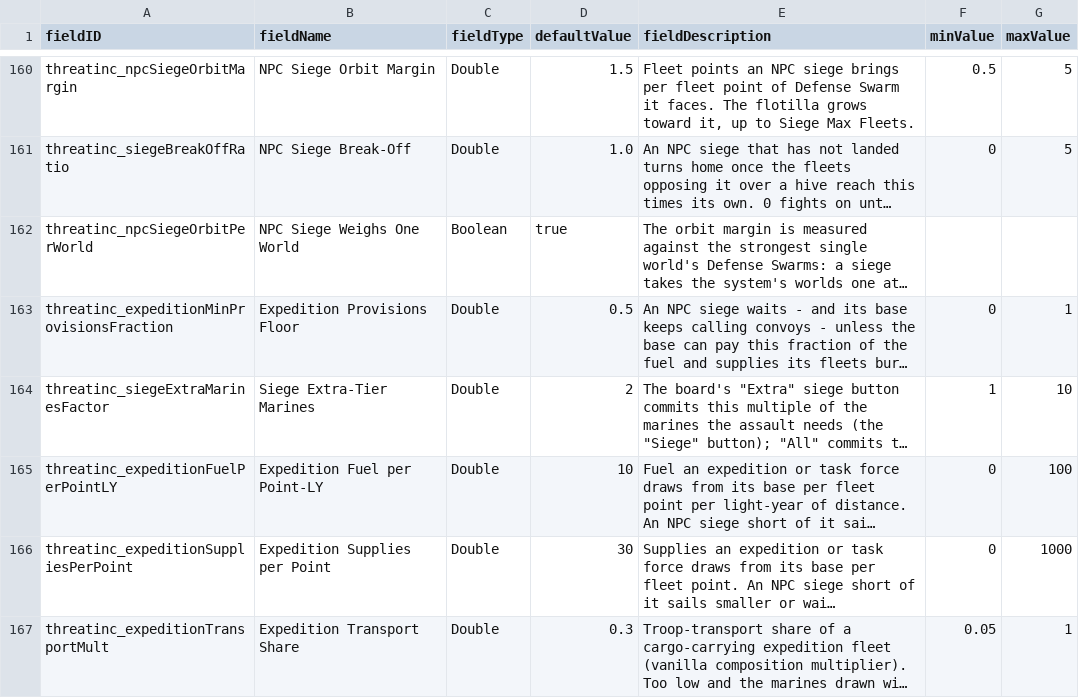
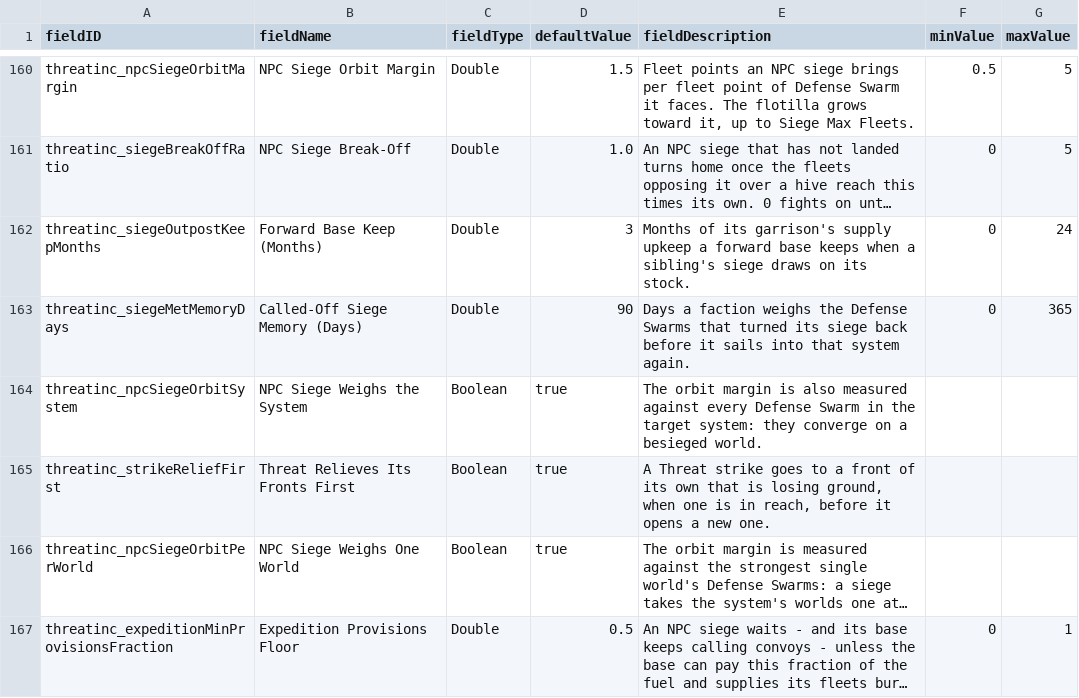
Before and after one commit to pogoman/ThreatIncursion, a CSV file: data/config/LunaSettings.csv, drawn as a sheet; only a part is shown, gaps mark what is left out; the shorter side is filled out with more unchanged rows; long unchanged cells end in …; the diff names each change by its address in the sheet, - before the commit and + after, or states it on an @@ line.

```diff
--- a/data/config/LunaSettings.csv
+++ b/data/config/LunaSettings.csv
+row 162: threatinc_siegeOutpostKeepMonths | Forward Base Keep (Months) | Double | 3 | Months of its garrison's supply upkeep a forward base keeps when a sibling's siege draws on its stock. | 0 | 24
+row 163: threatinc_siegeMetMemoryDays | Called-Off Siege Memory (Days) | Double | 90 | Days a faction weighs the Defense Swarms that turned its siege back before it sails into that system again. | 0 | 365
+row 164: threatinc_npcSiegeOrbitSystem | NPC Siege Weighs the System | Boolean | true | The orbit margin is also measured against every Defense Swarm in the target system: they converge on a besieged world.
+row 165: threatinc_strikeReliefFirst | Threat Relieves Its Fronts First | Boolean | true | A Threat strike goes to a front of its own that is losing ground, when one is in reach, before it opens a new one.
```
Also changed, not shown: 10 other files.
